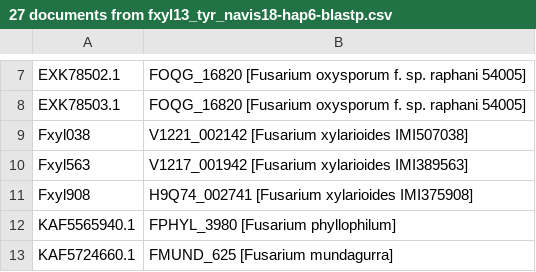
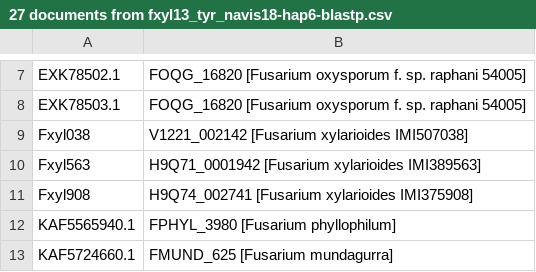
Before and after one commit to lilypeck/fusarium-horizontal-transfers, a CSV file: data/27 documents from fxyl13_tyr_navis18-hap6-blastp.csv, drawn as a sheet; only a part is shown, gaps mark what is left out.

```diff
--- a/data/27 documents from fxyl13_tyr_navis18-hap6-blastp.csv
+++ b/data/27 documents from fxyl13_tyr_navis18-hap6-blastp.csv
@@ -9,3 +9,3 @@ EXK78503.1,FOQG_16820 [Fusarium oxysporum f. sp. raphani 54005]
 Fxyl038,V1221_002142 [Fusarium xylarioides IMI507038]
-Fxyl563,V1217_001942 [Fusarium xylarioides IMI389563]
+Fxyl563,H9Q71_0001942 [Fusarium xylarioides IMI389563]
 Fxyl908,H9Q74_002741 [Fusarium xylarioides IMI375908]
```
Also changed, not shown: data/Rob254.s709.genes_all.cds.blast.csv, 12 other files.
